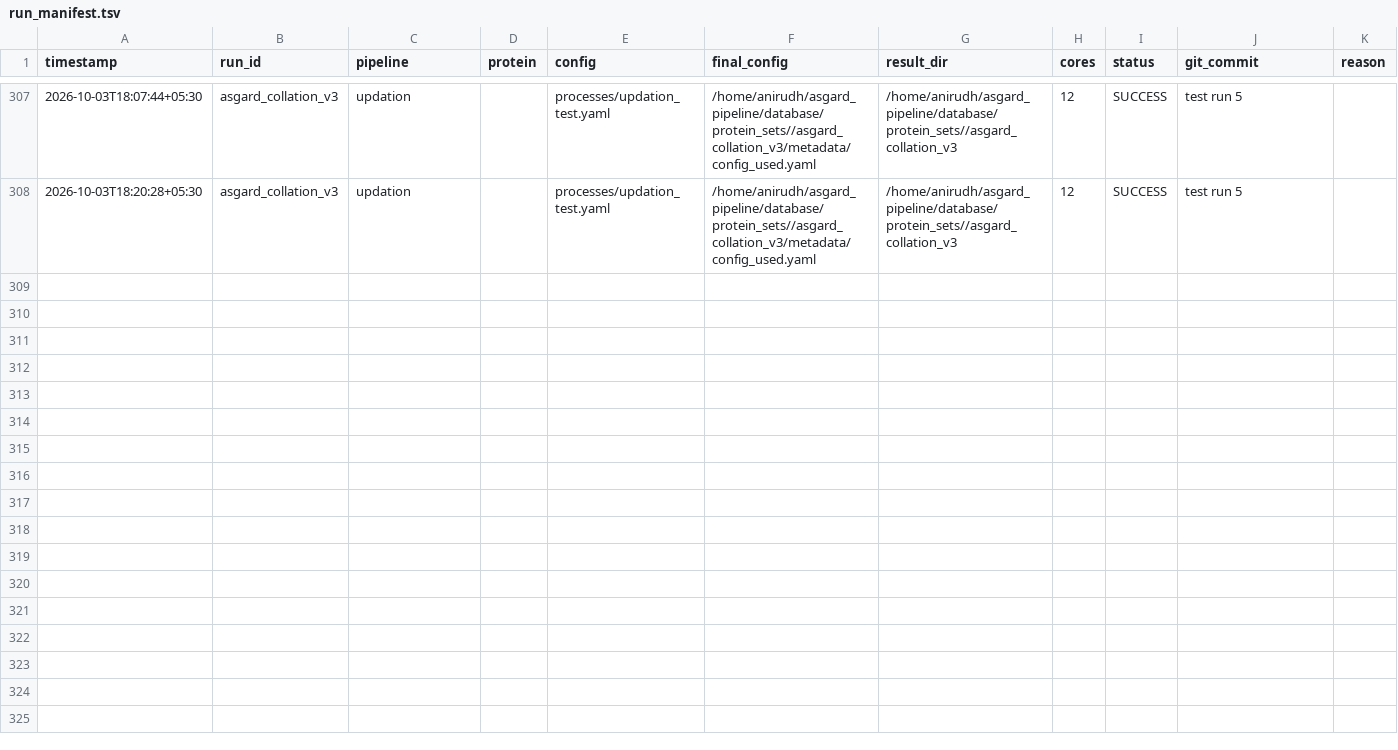
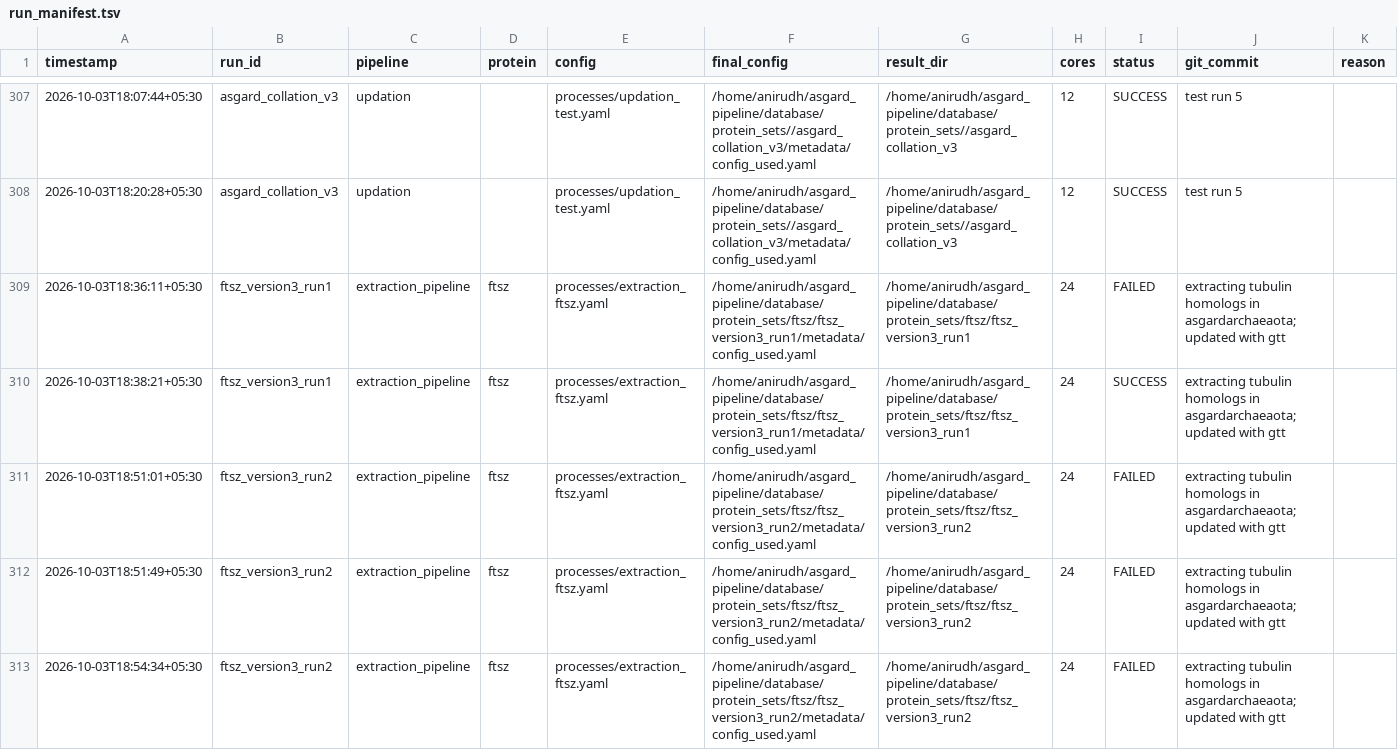
Before and after one commit to Synthetic-Cell-Biology-Lab/asgard_pipeline, a TSV file: processes/run_manifest.tsv, drawn as a sheet; only a part is shown, gaps mark what is left out; the diff covers the shown part only.

Commit message:
updated the extraction pipeline to filter on length

```diff
--- a/processes/run_manifest.tsv
+++ b/processes/run_manifest.tsv
@@ -308 +308,6 @@ timestamp	run_id	pipeline	protein	config	final_config	result_dir	cores	status	gi
 2026-10-03T18:20:28+05:30	asgard_collation_v3	updation		processes/updation_test.yaml	/home/anirudh/asgard_pipeline/database/protein_sets//asgard_collation_v3/metadata/config_used.yaml	/home/anirudh/asgard_pipeline/database/protein_sets//asgard_collation_v3	12	SUCCESS	test run 5
+2026-10-03T18:36:11+05:30	ftsz_version3_run1	extraction_pipeline	ftsz	processes/extraction_ftsz.yaml	/home/anirudh/asgard_pipeline/database/protein_sets/ftsz/ftsz_version3_run1/metadata/config_used.yaml	/home/anirudh/asgard_pipeline/database/protein_sets/ftsz/ftsz_version3_run1	24	FAILED	extracting tubulin homologs in asgardarchaeaota; updated with gtt
+2026-10-03T18:38:21+05:30	ftsz_version3_run1	extraction_pipeline	ftsz	processes/extraction_ftsz.yaml	/home/anirudh/asgard_pipeline/database/protein_sets/ftsz/ftsz_version3_run1/metadata/config_used.yaml	/home/anirudh/asgard_pipeline/database/protein_sets/ftsz/ftsz_version3_run1	24	SUCCESS	extracting tubulin homologs in asgardarchaeaota; updated with gtt
+2026-10-03T18:51:01+05:30	ftsz_version3_run2	extraction_pipeline	ftsz	processes/extraction_ftsz.yaml	/home/anirudh/asgard_pipeline/database/protein_sets/ftsz/ftsz_version3_run2/metadata/config_used.yaml	/home/anirudh/asgard_pipeline/database/protein_sets/ftsz/ftsz_version3_run2	24	FAILED	extracting tubulin homologs in asgardarchaeaota; updated with gtt
+2026-10-03T18:51:49+05:30	ftsz_version3_run2	extraction_pipeline	ftsz	processes/extraction_ftsz.yaml	/home/anirudh/asgard_pipeline/database/protein_sets/ftsz/ftsz_version3_run2/metadata/config_used.yaml	/home/anirudh/asgard_pipeline/database/protein_sets/ftsz/ftsz_version3_run2	24	FAILED	extracting tubulin homologs in asgardarchaeaota; updated with gtt
+2026-10-03T18:54:34+05:30	ftsz_version3_run2	extraction_pipeline	ftsz	processes/extraction_ftsz.yaml	/home/anirudh/asgard_pipeline/database/protein_sets/ftsz/ftsz_version3_run2/metadata/config_used.yaml	/home/anirudh/asgard_pipeline/database/protein_sets/ftsz/ftsz_version3_run2	24	FAILED	extracting tubulin homologs in asgardarchaeaota; updated with gtt
```
Also changed, not shown: 12 added rows elsewhere in this file, 7 other files.
